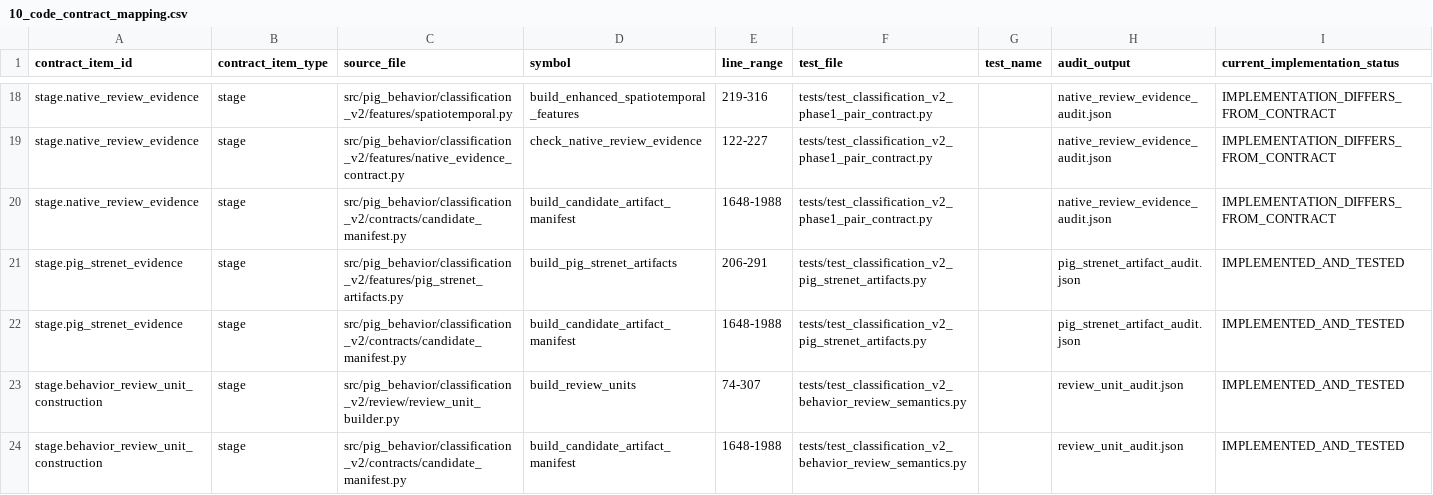
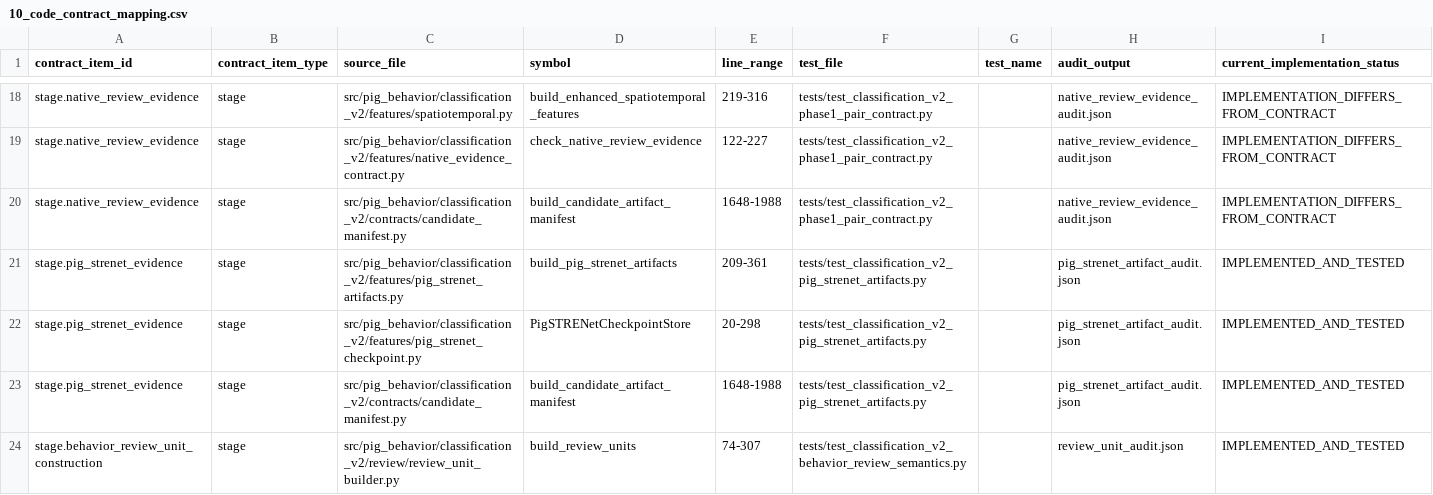
Before and after one commit to tuanhmhe186947/q7m4x9v2k8n5r3t6p1, a CSV file: docs/classification_v2/scientific_contract_v1/10_code_contract_mapping.csv, drawn as a sheet; only a part is shown, gaps mark what is left out; the shorter side is filled out with more unchanged rows.

Commit message:
fix(classification-v2): make Pig-STRENet builds resumable

```diff
--- a/docs/classification_v2/scientific_contract_v1/10_code_contract_mapping.csv
+++ b/docs/classification_v2/scientific_contract_v1/10_code_contract_mapping.csv
@@ -20,3 +20,4 @@ stage.native_review_evidence,stage,src/pig_behavior/classification_v2/features/n
 stage.native_review_evidence,stage,src/pig_behavior/classification_v2/contracts/candidate_manifest.py,build_candidate_artifact_manifest,1648-1988,tests/test_classification_v2_phase1_pair_contract.py,,native_review_evidence_audit.json,IMPLEMENTATION_DIFFERS_FROM_CONTRACT
-stage.pig_strenet_evidence,stage,src/pig_behavior/classification_v2/features/pig_strenet_artifacts.py,build_pig_strenet_artifacts,206-291,tests/test_classification_v2_pig_strenet_artifacts.py,,pig_strenet_artifact_audit.json,IMPLEMENTED_AND_TESTED
+stage.pig_strenet_evidence,stage,src/pig_behavior/classification_v2/features/pig_strenet_artifacts.py,build_pig_strenet_artifacts,209-361,tests/test_classification_v2_pig_strenet_artifacts.py,,pig_strenet_artifact_audit.json,IMPLEMENTED_AND_TESTED
+stage.pig_strenet_evidence,stage,src/pig_behavior/classification_v2/features/pig_strenet_checkpoint.py,PigSTRENetCheckpointStore,20-298,tests/test_classification_v2_pig_strenet_artifacts.py,,pig_strenet_artifact_audit.json,IMPLEMENTED_AND_TESTED
 stage.pig_strenet_evidence,stage,src/pig_behavior/classification_v2/contracts/candidate_manifest.py,build_candidate_artifact_manifest,1648-1988,tests/test_classification_v2_pig_strenet_artifacts.py,,pig_strenet_artifact_audit.json,IMPLEMENTED_AND_TESTED
```
Also changed, not shown: docs/classification_v2/scientific_contract_v1/02_stage_contract_registry.csv, 8 other files.
